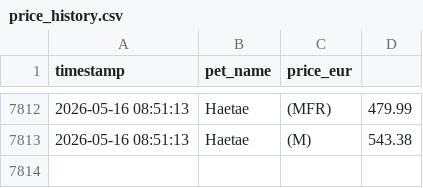
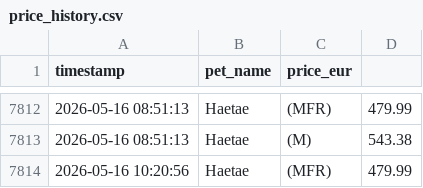
Before and after one commit to anmton/starpets-tracker, a CSV file: price_history.csv, drawn as a sheet; only a part is shown, gaps mark what is left out; the diff names each change by its address in the sheet, - before the commit and + after, or states it on an @@ line.

```diff
--- a/price_history.csv
+++ b/price_history.csv
+row 7814: 2026-05-16 10:20:56 | Haetae | (MFR) | 479.99
```
Also changed, not shown: 1 other file.
